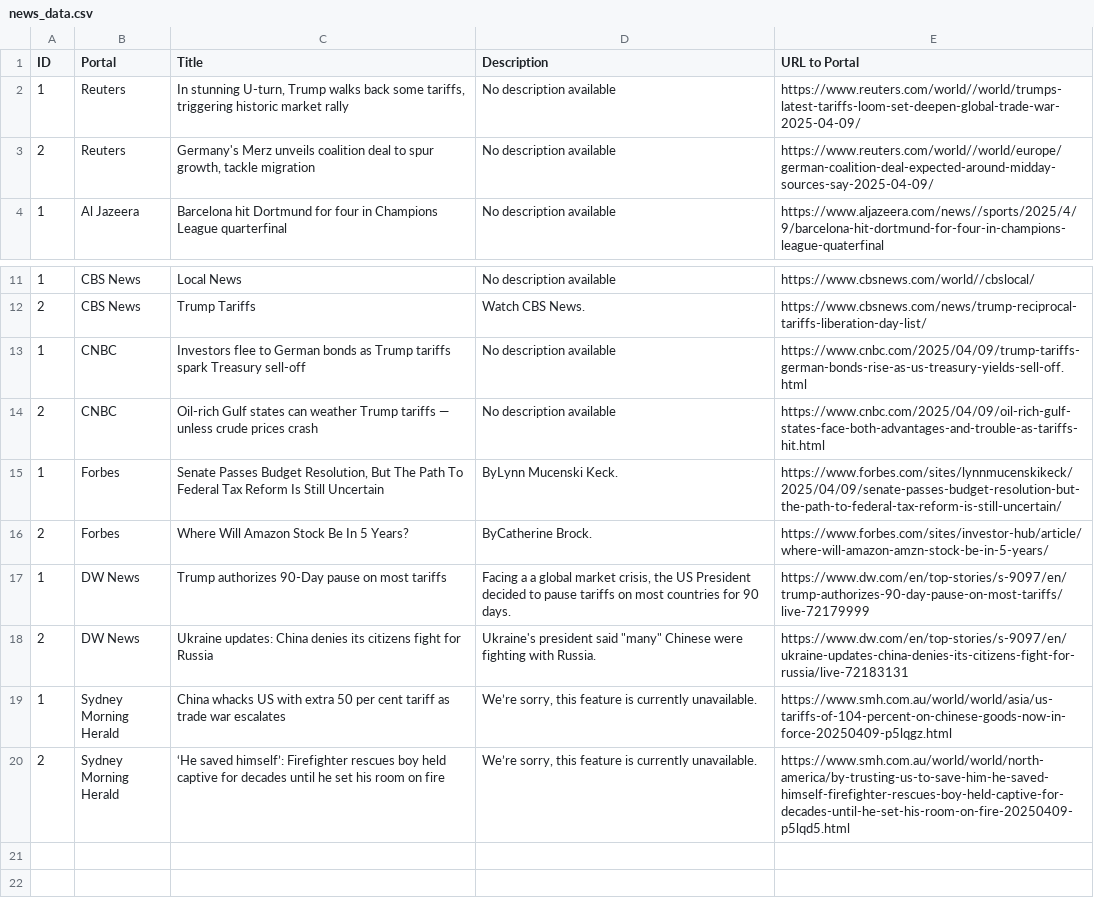
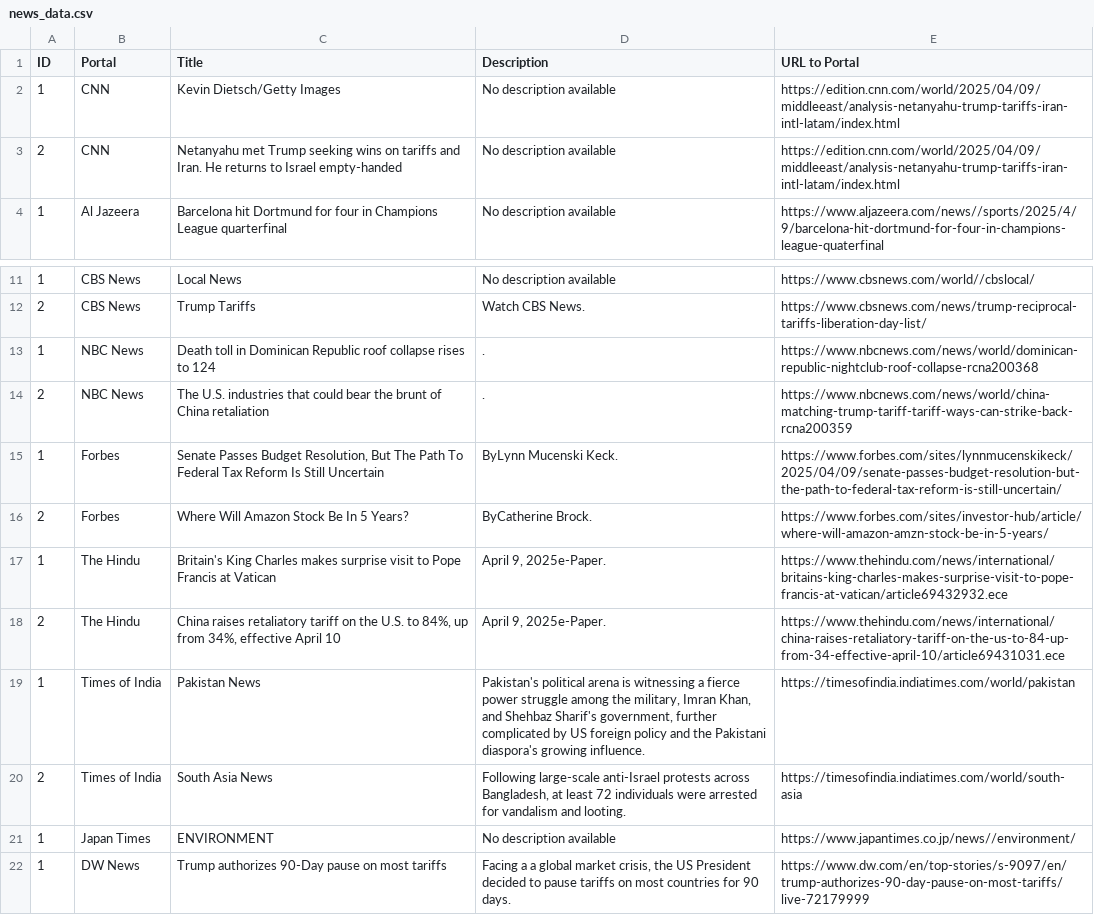
Before and after one commit to lismusa-pp/web_scraper, a CSV file: news_data.csv, drawn as a sheet; only a part is shown, gaps mark what is left out; the shorter side is filled out with more unchanged rows.

Commit message:
Returned the code in right way
!!

```diff
--- a/news_data.csv
+++ b/news_data.csv
@@ -1,4 +1,4 @@
 ID,Portal,Title,Description,URL to Portal
-1,Reuters,"In stunning U-turn, Trump walks back some tariffs, triggering historic market rally",No description available,https://www.reuters.com/world//world/trumps-latest-tariffs-loom-set-deepen-global-trade-war-2025-04-09/
-2,Reuters,"Germany's Merz unveils coalition deal to spur growth, tackle migration",No description available,https://www.reuters.com/world//world/europe/german-coalition-deal-expected-around-midday-sources-say-2025-04-09/
+1,CNN,Kevin Dietsch/Getty Images,No description available,https://edition.cnn.com/world/2025/04/09/middleeast/analysis-netanyahu-trump-tariffs-iran-intl-latam/index.html
+2,CNN,Netanyahu met Trump seeking wins on tariffs and Iran. He returns to Israel empty-handed,No description available,https://edition.cnn.com/world/2025/04/09/middleeast/analysis-netanyahu-trump-tariffs-iran-intl-latam/index.html
 1,Al Jazeera,Barcelona hit Dortmund for four in Champions League quarterfinal,No description available,https://www.aljazeera.com/news//sports/2025/4/9/barcelona-hit-dortmund-for-four-in-champions-league-quaterfinal
@@ -12,6 +12,11 @@ ID,Portal,Title,Description,URL to Portal
 2,CBS News,Trump Tariffs,Watch CBS News.,https://www.cbsnews.com/news/trump-reciprocal-tariffs-liberation-day-list/
-1,CNBC,Investors flee to German bonds as Trump tariffs spark Treasury sell-off,No description available,https://www.cnbc.com/2025/04/09/trump-tariffs-german-bonds-rise-as-us-treasury-yields-sell-off.html
-2,CNBC,Oil-rich Gulf states can weather Trump tariffs — unless crude prices crash,No description available,https://www.cnbc.com/2025/04/09/oil-rich-gulf-states-face-both-advantages-and-trouble-as-tariffs-hit.html
+1,NBC News,Death toll in Dominican Republic roof collapse rises to 124,.,https://www.nbcnews.com/news/world/dominican-republic-nightclub-roof-collapse-rcna200368
+2,NBC News,The U.S. industries that could bear the brunt of China retaliation,.,https://www.nbcnews.com/news/world/china-matching-trump-tariff-tariff-ways-can-strike-back-rcna200359
 1,Forbes,"Senate Passes Budget Resolution, But The Path To Federal Tax Reform Is Still Uncertain",ByLynn Mucenski Keck.,https://www.forbes.com/sites/lynnmucenskikeck/2025/04/09/senate-passes-budget-resolution-but-the-path-to-federal-tax-reform-is-still-uncertain/
 2,Forbes,Where Will Amazon Stock Be In 5 Years?,ByCatherine Brock.,https://www.forbes.com/sites/investor-hub/article/where-will-amazon-amzn-stock-be-in-5-years/
+1,The Hindu,Britain's King Charles makes surprise visit to Pope Francis at Vatican,"April 9, 2025e-Paper.",https://www.thehindu.com/news/international/britains-king-charles-makes-surprise-visit-to-pope-francis-at-vatican/article69432932.ece
+2,The Hindu,"China raises retaliatory tariff on the U.S. to 84%, up from 34%, effective April 10","April 9, 2025e-Paper.",https://www.thehindu.com/news/international/china-raises-retaliatory-tariff-on-the-us-to-84-up-from-34-effective-april-10/article69431031.ece
+1,Times of India,Pakistan News,"Pakistan's political arena is witnessing a fierce power struggle among the military, Imran Khan, and Shehbaz Sharif's government, further complicated by US foreign policy and the Pakistani diaspora's growing influence.",https://timesofindia.indiatimes.com/world/pakistan
+2,Times of India,South Asia News,"Following large-scale anti-Israel protests across Bangladesh, at least 72 individuals were arrested for vandalism and looting.",https://timesofindia.indiatimes.com/world/south-asia
+1,Japan Times,ENVIRONMENT,No description available,https://www.japantimes.co.jp/news//environment/
 1,DW News,Trump authorizes 90-Day pause on most tariffs,"Facing a a global market crisis, the US President decided to pause tariffs on most countries for 90 days.",https://www.dw.com/en/top-stories/s-9097/en/trump-authorizes-90-day-pause-on-most-tariffs/live-72179999
```
Also changed, not shown: 3 other files.
